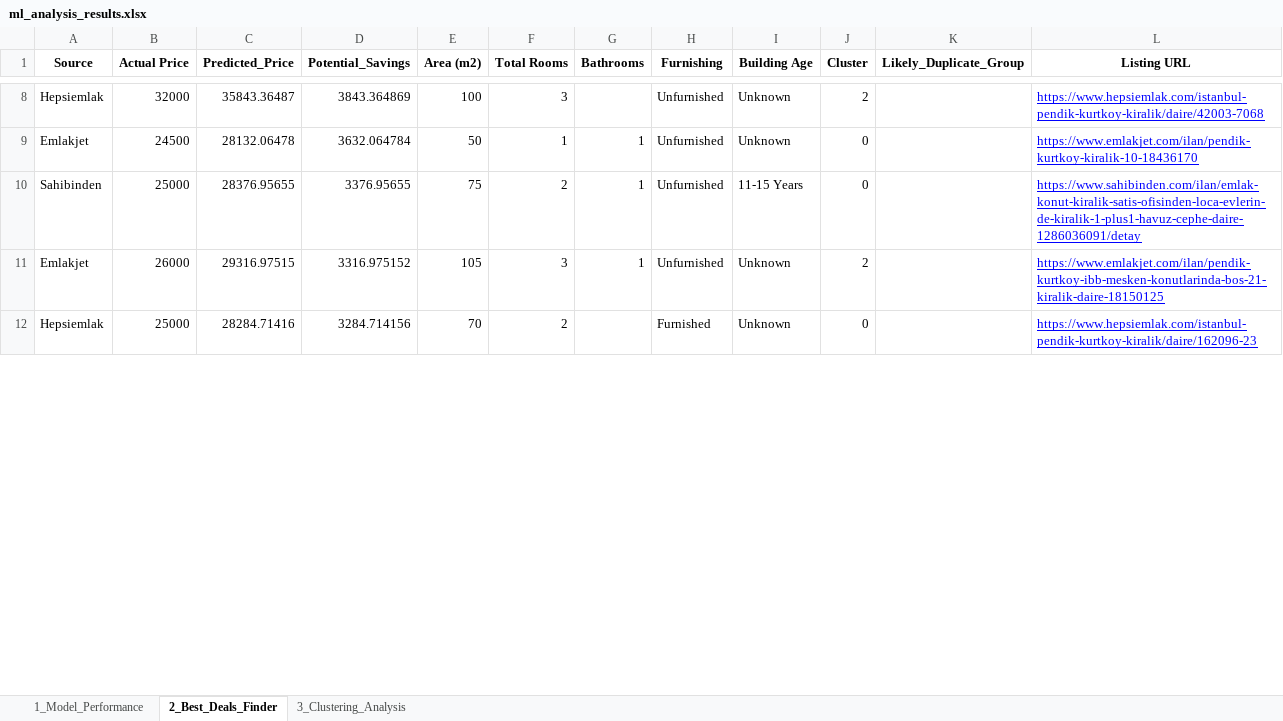
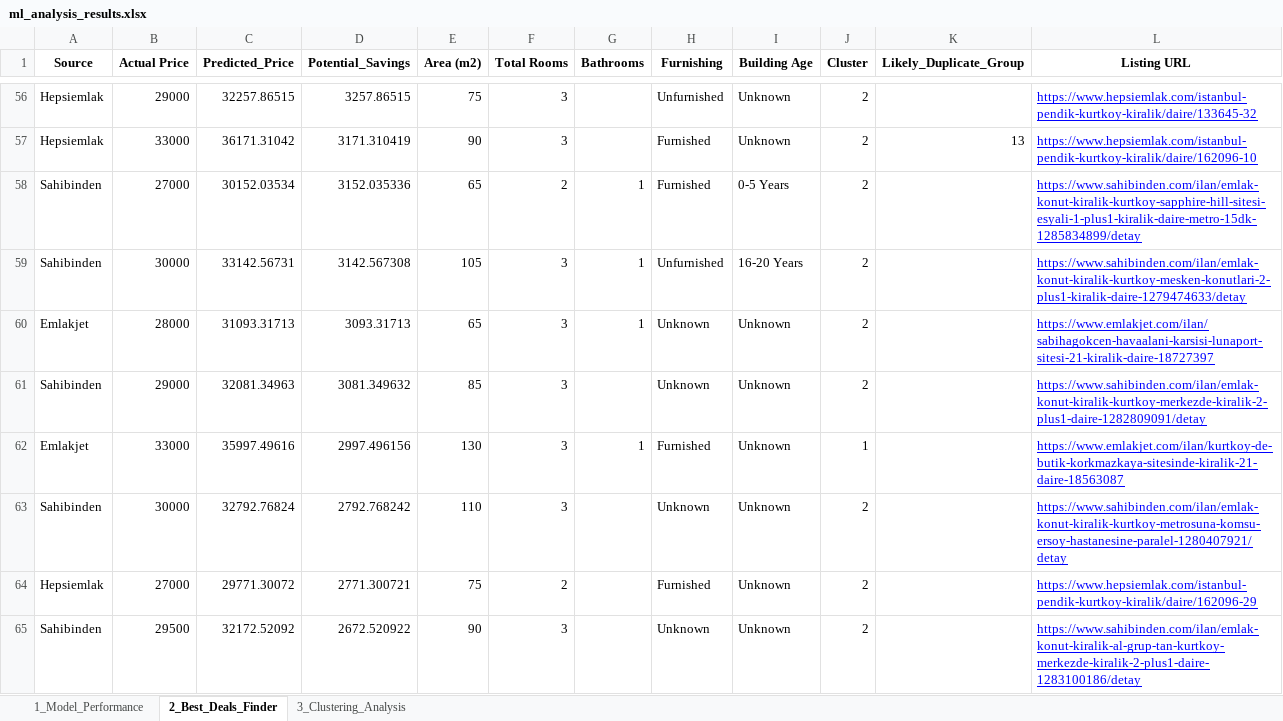
Before and after one commit to keremalci/KEREM-ALCI-DSA-210-PROJECT, an Excel workbook: data/outputs/ml_analysis_results.xlsx, sheet 2_Best_Deals_Finder, drawn as a sheet; only a part is shown, gaps mark what is left out; values as stored, in another font and other column widths than the file's, no borders; removed rows and columns are numbered as before the commit, all else as after; the diff covers the shown part only; the diff names each change by its address in the sheet, - before the commit and + after, or states it on an @@ line.

```diff
--- a/data/outputs/ml_analysis_results.xlsx (sheet 2_Best_Deals_Finder)
+++ b/data/outputs/ml_analysis_results.xlsx (sheet 2_Best_Deals_Finder)
-B56 (Actual Price): 32000
+B56 (Actual Price): 29000
-C56 (Predicted_Price): 35843.36487
+C56 (Predicted_Price): 32257.86515
-D56 (Potential_Savings): 3843.364869
+D56 (Potential_Savings): 3257.86515
-E56 (Area (m2)): 100
+E56 (Area (m2)): 75
-L56 (Listing URL): https://www.hepsiemlak.com/istanbul-pendik-kurtkoy-kiralik/daire/42003-7068
+L56 (Listing URL): https://www.hepsiemlak.com/istanbul-pendik-kurtkoy-kiralik/daire/133645-32
-row 9: Emlakjet | 24500 | 28132.06478 | 3632.064784 | 50 | 1 | 1 | Unfurnished | Unknown | 0 |  | https://www.emlakjet.com/ilan/pendik-kurtkoy-kiralik-10-18436170
+row 57: Hepsiemlak | 33000 | 36171.31042 | 3171.310419 | 90 | 3 |  | Furnished | Unknown | 2 | 13 | https://www.hepsiemlak.com/istanbul-pendik-kurtkoy-kiralik/daire/162096-10
-B58 (Actual Price): 25000
+B58 (Actual Price): 27000
-C58 (Predicted_Price): 28376.95655
+C58 (Predicted_Price): 30152.03534
-D58 (Potential_Savings): 3376.95655
+D58 (Potential_Savings): 3152.035336
-E58 (Area (m2)): 75
+E58 (Area (m2)): 65
-H58 (Furnishing): Unfurnished
+H58 (Furnishing): Furnished
-I58 (Building Age): 11-15 Years
+I58 (Building Age): 0-5 Years
-J58 (Cluster): 0
+J58 (Cluster): 2
-L58 (Listing URL): https://www.sahibinden.com/ilan/emlak-konut-kiralik-satis-ofisinden-loca-evlerin-de-kiralik-1-plus1-havuz-cephe-daire-1286036091/detay
+L58 (Listing URL): https://www.sahibinden.com/ilan/emlak-konut-kiralik-kurtkoy-sapphire-hill-sitesi-esyali-1-plus1-kiralik-daire-metro-15dk-1285834899/detay
+row 59: Sahibinden | 30000 | 33142.56731 | 3142.567308 | 105 | 3 | 1 | Unfurnished | 16-20 Years | 2 |  | https://www.sahibinden.com/ilan/emlak-konut-kiralik-kurtkoy-mesken-konutlari-2-plus1-kiralik-daire-1279474633/detay
-B60 (Actual Price): 26000
+B60 (Actual Price): 28000
-C60 (Predicted_Price): 29316.97515
+C60 (Predicted_Price): 31093.31713
-D60 (Potential_Savings): 3316.975152
+D60 (Potential_Savings): 3093.31713
-E60 (Area (m2)): 105
+E60 (Area (m2)): 65
-H60 (Furnishing): Unfurnished
+H60 (Furnishing): Unknown
-L60 (Listing URL): https://www.emlakjet.com/ilan/pendik-kurtkoy-ibb-mesken-konutlarinda-bos-21-kiralik-daire-18150125
+L60 (Listing URL): https://www.emlakjet.com/ilan/sabihagokcen-havaalani-karsisi-lunaport-sitesi-21-kiralik-daire-18727397
+row 61: Sahibinden | 29000 | 32081.34963 | 3081.349632 | 85 | 3 |  | Unknown | Unknown | 2 |  | https://www.sahibinden.com/ilan/emlak-konut-kiralik-kurtkoy-merkezde-kiralik-2-plus1-daire-1282809091/detay
+row 62: Emlakjet | 33000 | 35997.49616 | 2997.496156 | 130 | 3 | 1 | Furnished | Unknown | 1 |  | https://www.emlakjet.com/ilan/kurtkoy-de-butik-korkmazkaya-sitesinde-kiralik-21-daire-18563087
+row 63: Sahibinden | 30000 | 32792.76824 | 2792.768242 | 110 | 3 |  | Unknown | Unknown | 2 |  | https://www.sahibinden.com/ilan/emlak-konut-kiralik-kurtkoy-metrosuna-komsu-ersoy-hastanesine-paralel-1280407921/detay
-B64 (Actual Price): 25000
+B64 (Actual Price): 27000
-C64 (Predicted_Price): 28284.71416
+C64 (Predicted_Price): 29771.30072
-D64 (Potential_Savings): 3284.714156
+D64 (Potential_Savings): 2771.300721
-E64 (Area (m2)): 70
+E64 (Area (m2)): 75
-J64 (Cluster): 0
+J64 (Cluster): 2
-L64 (Listing URL): https://www.hepsiemlak.com/istanbul-pendik-kurtkoy-kiralik/daire/162096-23
+L64 (Listing URL): https://www.hepsiemlak.com/istanbul-pendik-kurtkoy-kiralik/daire/162096-29
+row 65: Sahibinden | 29500 | 32172.52092 | 2672.520922 | 90 | 3 |  | Unknown | Unknown | 2 |  | https://www.sahibinden.com/ilan/emlak-konut-kiralik-al-grup-tan-kurtkoy-merkezde-kiralik-2-plus1-daire-1283100186/detay
```
Also changed, not shown: 85 added rows, 2 removed rows and 65 edited cells elsewhere in this sheet, sheet 3_Clustering_Analysis, sheet 1_Model_Performance, 8 other files.
